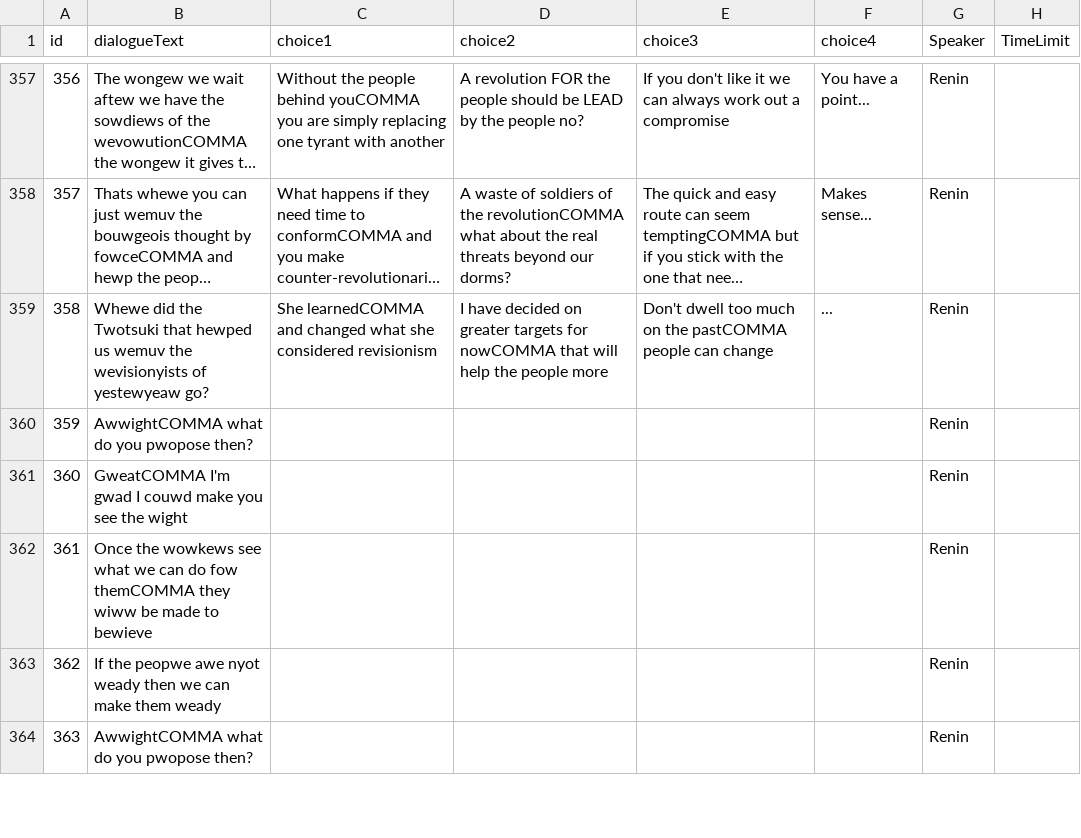
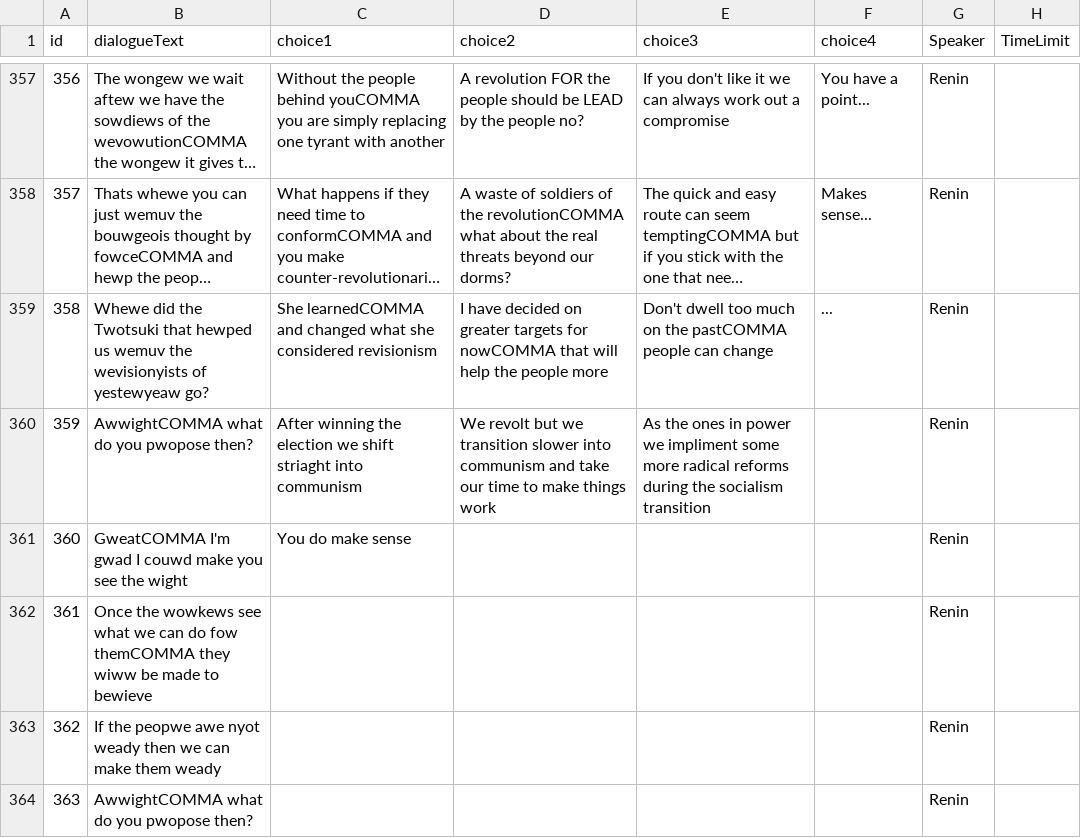
Before and after one commit to green2onion/Trotsuki-Adventure, a CSV file: Trotsuki's Adventure Unity Project/Trotsuki/Assets/Resources/story.csv, drawn as a sheet; only a part is shown, gaps mark what is left out; long unchanged cells end in ….

```diff
--- a/Trotsuki's Adventure Unity Project/Trotsuki/Assets/Resources/story.csv
+++ b/Trotsuki's Adventure Unity Project/Trotsuki/Assets/Resources/story.csv
@@ -359,4 +359,4 @@
 358,Whewe did the Twotsuki that hewped us wemuv the wevisionyists of yestewyeaw go?,She learnedCOMMA and changed what she considered revisionism,I have decided on greater targets for nowCOMMA that will help the people more,Don't dwell too much on the pastCOMMA people can change,...,Renin,
-359,AwwightCOMMA what do you pwopose then?,,,,,Renin,
-360,GweatCOMMA I'm gwad I couwd make you see the wight,,,,,Renin,
+359,AwwightCOMMA what do you pwopose then?,After winning the election we shift striaght into communism,We revolt but we transition slower into communism and take our time to make things work,As the ones in power we impliment some more radical reforms during the socialism transition,,Renin,
+360,GweatCOMMA I'm gwad I couwd make you see the wight,You do make sense,,,,Renin,
 361,Once the wowkews see what we can do fow themCOMMA they wiww be made to bewieve,,,,,Renin,
```
Also changed, not shown: Trotsuki's Adventure Unity Project/Trotsuki/Assets/Resources/Tutorial Branches.csv, Trotsuki's Adventure Unity Project/Trotsuki/Assets/Resources/Tutorial Branching Criteria.csv, 23 other files.
